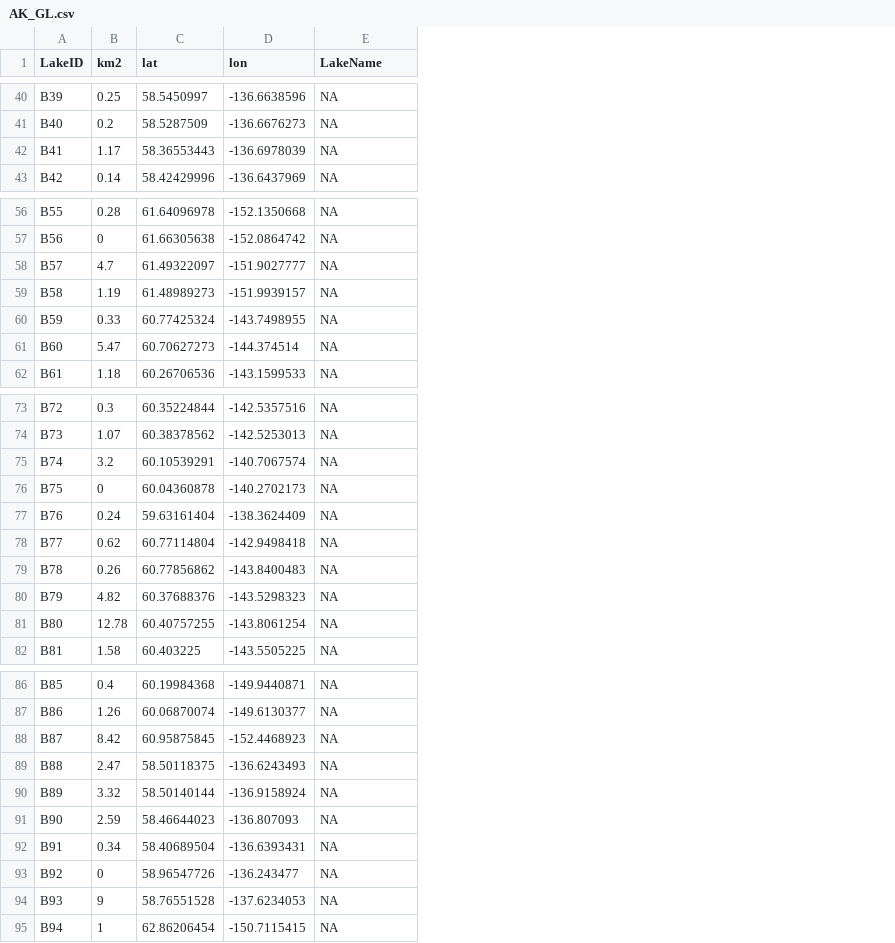
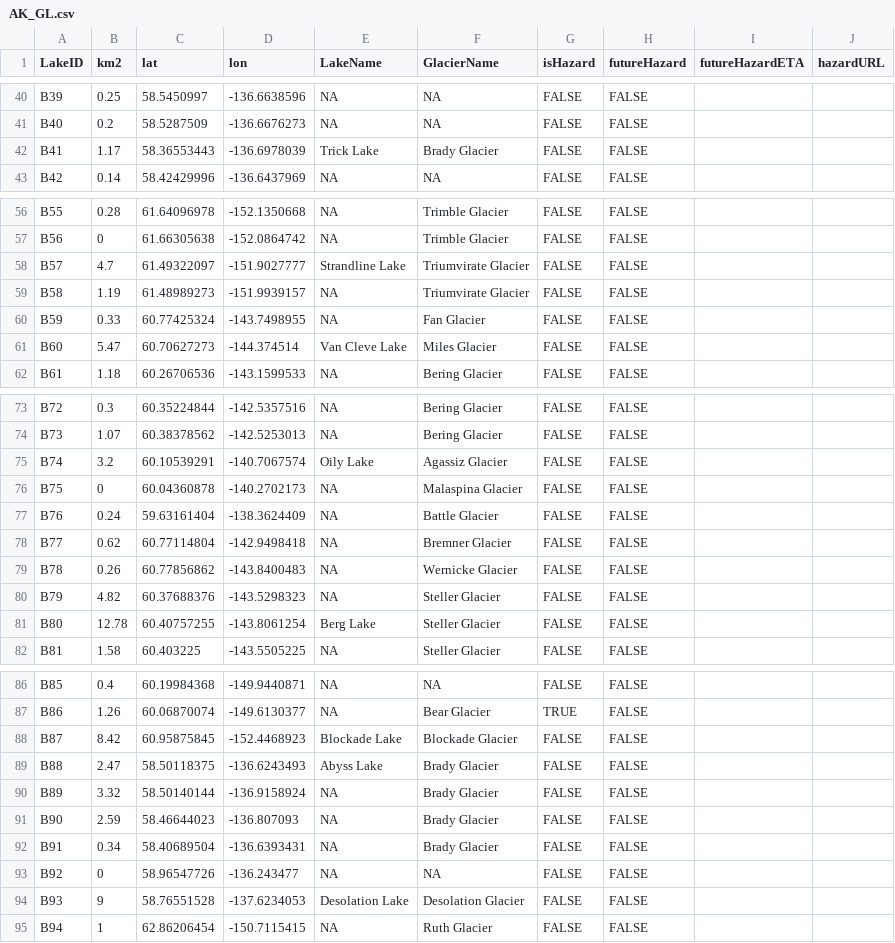
Before and after one commit to codefean/alaska-glof-dashboard, a CSV file: public/AK_GL.csv, drawn as a sheet; only a part is shown, gaps mark what is left out; the diff covers the shown part only; the diff names each change by its address in the sheet, - before the commit and + after, or states it on an @@ line.

Commit message:
table

```diff
--- a/public/AK_GL.csv
+++ b/public/AK_GL.csv
+column F (GlacierName), rows 40-43: NA | NA | Brady Glacier | NA; rows 56-62: Trimble Glacier | Trimble Glacier | Triumvirate Glacier | Triumvirate Glacier | Fan Glacier | Miles Glacier | Bering Glacier; rows 73-82: Bering Glacier | Bering Glacier | Agassiz Glacier | Malaspina Glacier | Battle Glacier | Bremner Glacier | Wernicke Glacier | Steller Glacier | Steller Glacier | Steller Glacier; rows 86-95: NA | Bear Glacier | Blockade Glacier | Brady Glacier | Brady Glacier | Brady Glacier | Brady Glacier | NA | Desolation Glacier | Ruth Glacier
+column G (isHazard), rows 40-43: all FALSE; rows 56-62: all FALSE; rows 73-82: all FALSE; rows 86-95: FALSE | TRUE | FALSE | FALSE | FALSE | FALSE | FALSE | FALSE | FALSE | FALSE
+column H (futureHazard), rows 40-43: all FALSE; rows 56-62: all FALSE; rows 73-82: all FALSE; rows 86-95: all FALSE
+column I (futureHazardETA), empty
+column J (hazardURL), empty
-E42 (LakeName): NA
+E42 (LakeName): Trick Lake
-E58 (LakeName): NA
+E58 (LakeName): Strandline Lake
-E61 (LakeName): NA
+E61 (LakeName): Van Cleve Lake
-E75 (LakeName): NA
+E75 (LakeName): Oily Lake
-E81 (LakeName): NA
+E81 (LakeName): Berg Lake
-E88 (LakeName): NA
+E88 (LakeName): Blockade Lake
-E89 (LakeName): NA
+E89 (LakeName): Abyss Lake
-E94 (LakeName): NA
+E94 (LakeName): Desolation Lake
```
Also changed, not shown: 1 added row and 10 edited cells elsewhere in this file, 3 other files.
